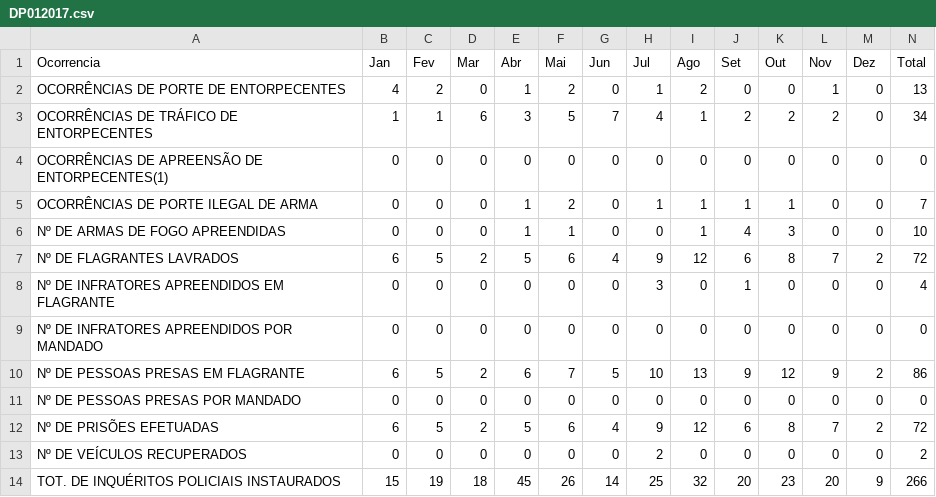
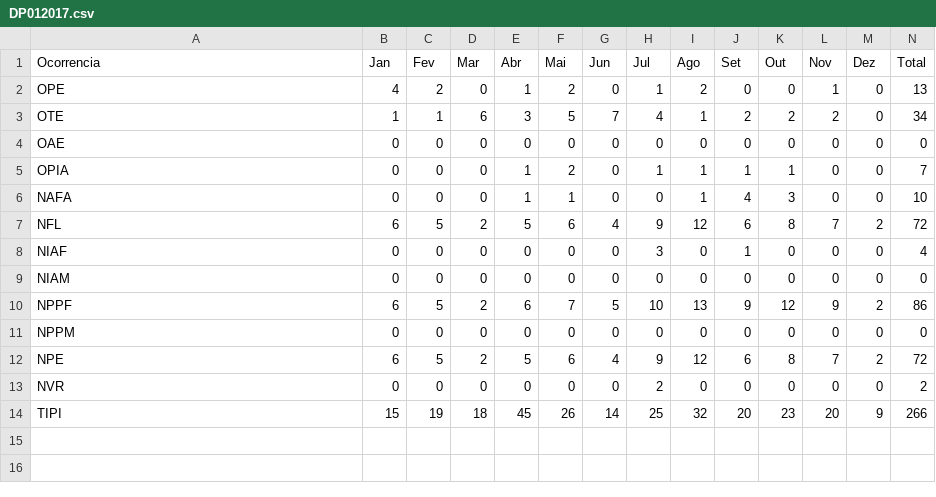
Before and after one commit to BRSystem64/ANADE, a CSV file: data/DP012017.csv, drawn as a sheet.

Commit message:
Adicionado legenda das ocorrencias e criando metodo toTable

```diff
--- a/data/DP012017.csv
+++ b/data/DP012017.csv
@@ -1,14 +1,14 @@
 Ocorrencia,Jan,Fev,Mar,Abr,Mai,Jun,Jul,Ago,Set,Out,Nov,Dez,Total
-OCORRÊNCIAS DE PORTE DE ENTORPECENTES,4,2,0,1,2,0,1,2,0,0,1,0,13
-OCORRÊNCIAS DE TRÁFICO DE ENTORPECENTES,1,1,6,3,5,7,4,1,2,2,2,0,34
-OCORRÊNCIAS DE APREENSÃO DE ENTORPECENTES(1),0,0,0,0,0,0,0,0,0,0,0,0,0
-OCORRÊNCIAS DE PORTE ILEGAL DE ARMA,0,0,0,1,2,0,1,1,1,1,0,0,7
-Nº DE ARMAS DE FOGO APREENDIDAS,0,0,0,1,1,0,0,1,4,3,0,0,10
-Nº DE FLAGRANTES LAVRADOS,6,5,2,5,6,4,9,12,6,8,7,2,72
-Nº DE INFRATORES APREENDIDOS EM FLAGRANTE,0,0,0,0,0,0,3,0,1,0,0,0,4
-Nº DE INFRATORES APREENDIDOS POR MANDADO,0,0,0,0,0,0,0,0,0,0,0,0,0
-Nº DE PESSOAS PRESAS EM FLAGRANTE,6,5,2,6,7,5,10,13,9,12,9,2,86
-Nº DE PESSOAS PRESAS POR MANDADO,0,0,0,0,0,0,0,0,0,0,0,0,0
-Nº DE PRISÕES EFETUADAS,6,5,2,5,6,4,9,12,6,8,7,2,72
-Nº DE VEÍCULOS RECUPERADOS,0,0,0,0,0,0,2,0,0,0,0,0,2
-TOT. DE INQUÉRITOS POLICIAIS INSTAURADOS,15,19,18,45,26,14,25,32,20,23,20,9,266
+OPE,4,2,0,1,2,0,1,2,0,0,1,0,13
+OTE,1,1,6,3,5,7,4,1,2,2,2,0,34
+OAE,0,0,0,0,0,0,0,0,0,0,0,0,0
+OPIA,0,0,0,1,2,0,1,1,1,1,0,0,7
+NAFA,0,0,0,1,1,0,0,1,4,3,0,0,10
+NFL,6,5,2,5,6,4,9,12,6,8,7,2,72
+NIAF,0,0,0,0,0,0,3,0,1,0,0,0,4
+NIAM,0,0,0,0,0,0,0,0,0,0,0,0,0
+NPPF,6,5,2,6,7,5,10,13,9,12,9,2,86
+NPPM,0,0,0,0,0,0,0,0,0,0,0,0,0
+NPE,6,5,2,5,6,4,9,12,6,8,7,2,72
+NVR,0,0,0,0,0,0,2,0,0,0,0,0,2
+TIPI,15,19,18,45,26,14,25,32,20,23,20,9,266
```
Also changed, not shown: 2 other files.
